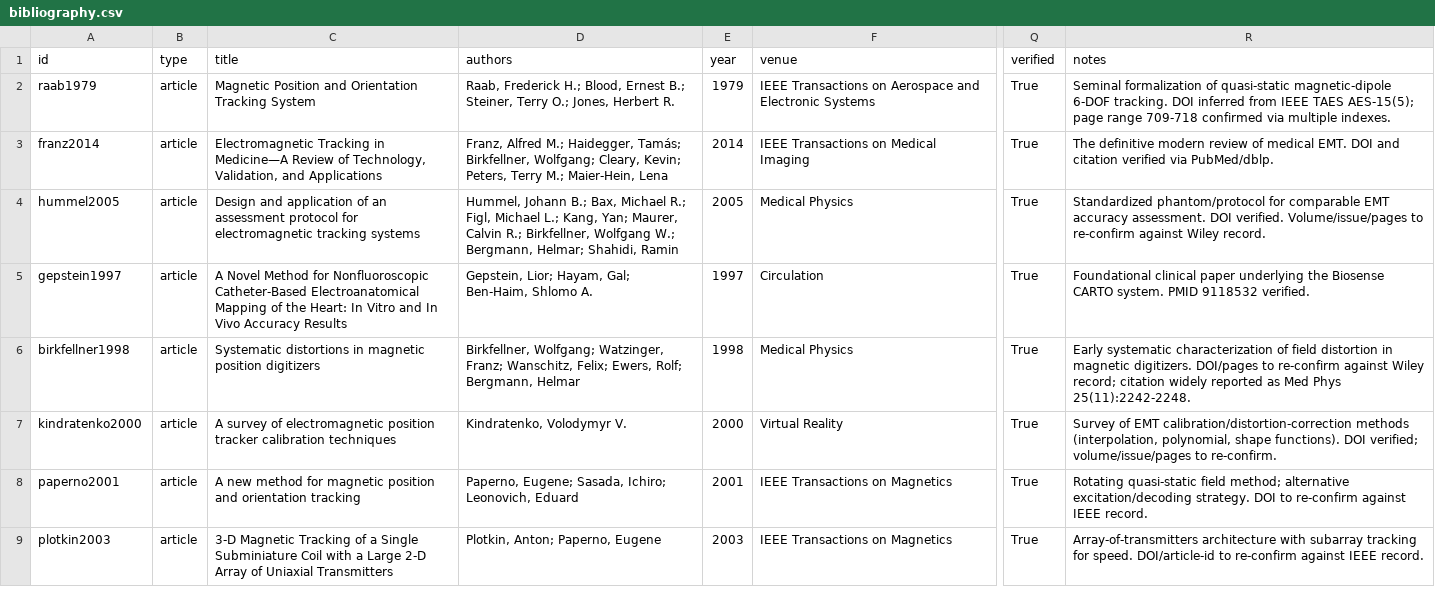
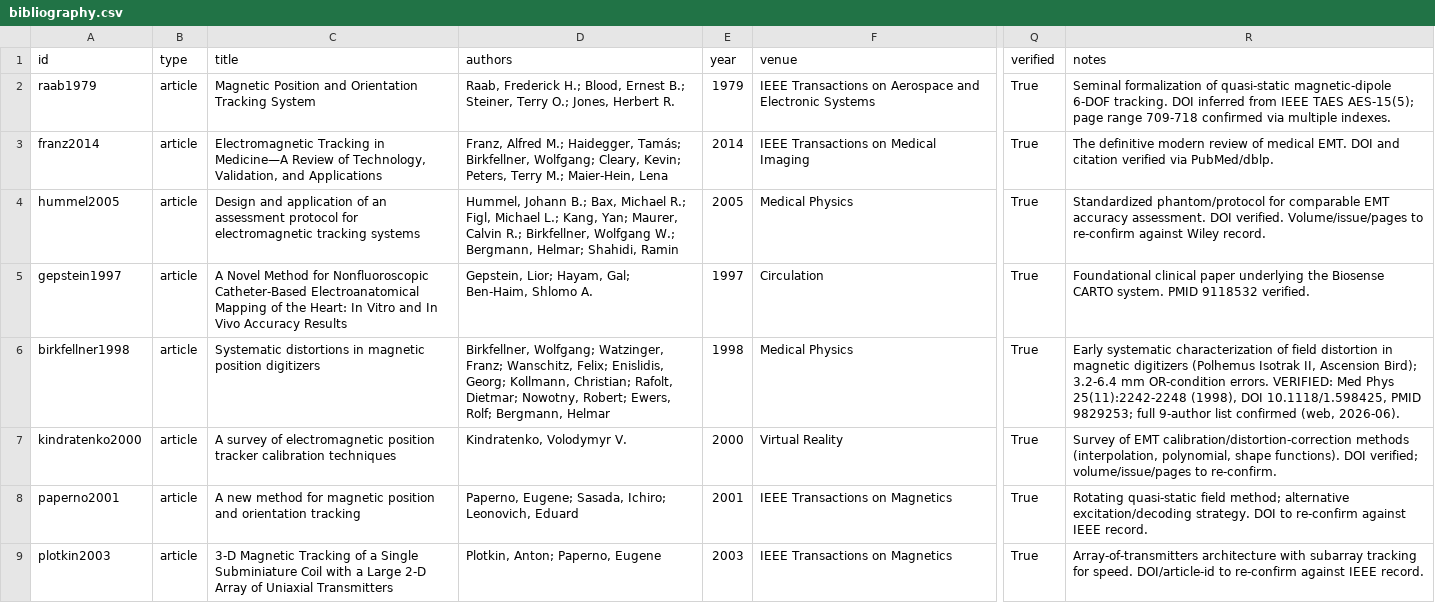
Before and after one commit to neilq1810/emt_study, a CSV file: citations/bibliography.csv, drawn as a sheet; only a part is shown, gaps mark what is left out; the diff covers the shown part only; the diff names each change by its address in the sheet, - before the commit and + after, or states it on an @@ line.

```diff
--- a/citations/bibliography.csv
+++ b/citations/bibliography.csv
-D6 (authors): …Wanschitz, Felix; Ewers, Rolf;…
+D6 (authors): …Wanschitz, Felix; Enislidis, Georg; Kollmann, Christian; Rafolt, Dietmar; Nowotny, Robert; Ewers, Rolf;…
-R6 (notes): …in magnetic digitizers. DOI/pages to re-confirm against Wiley record; citation widely reported as Med Phys 25(11):2242-2248.
+R6 (notes): …in magnetic digitizers (Polhemus Isotrak II, Ascension Bird); 3.2-6.4 mm OR-condition errors. VERIFIED: Med Phys 25(11):2242-2248 (1998), DOI 10.1118/1.598425, PMID 9829253; full 9-author list confirmed (web, 2026-06).
```
Also changed, not shown: 8 edited cells elsewhere in this file, 6 other files.
